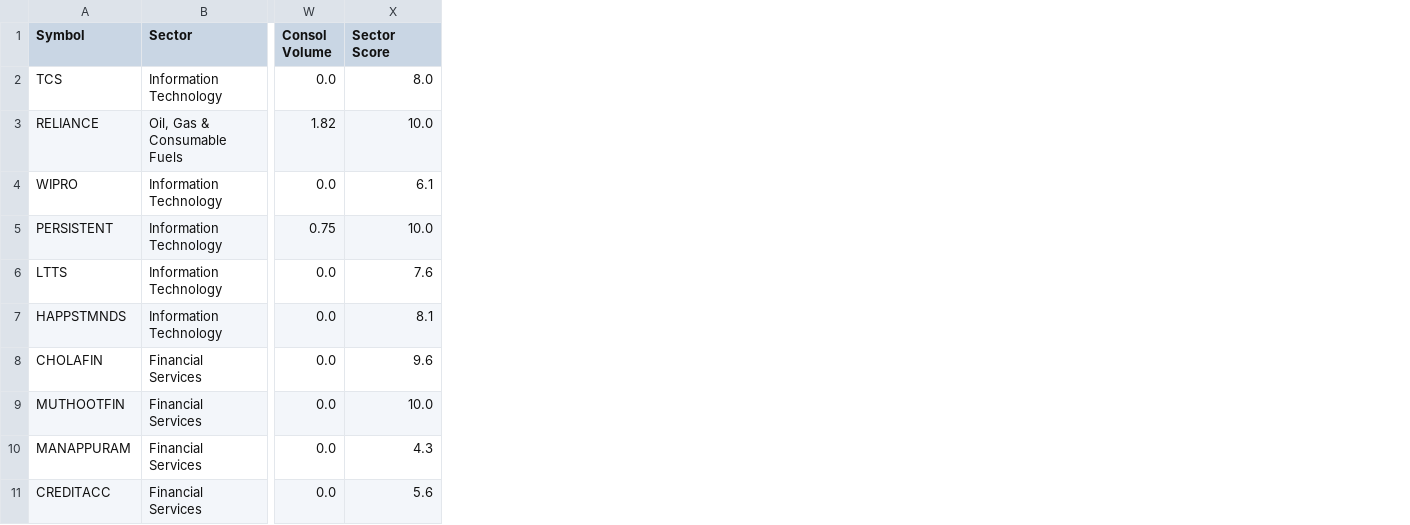
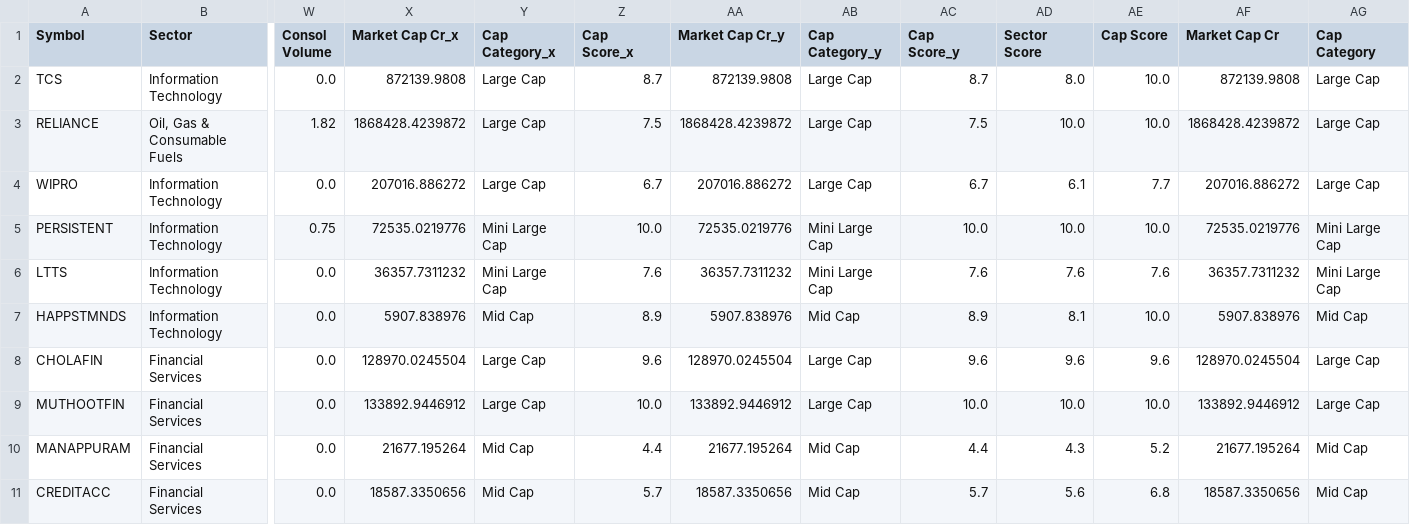
Before and after one commit to ashokiisc1992/Stock---AI--India, a CSV file: data/technical_report.csv, drawn as a sheet; only a part is shown, gaps mark what is left out; the diff names each change by its address in the sheet, - before the commit and + after, or states it on an @@ line.

Commit message:
Day 5 final - market cap classification, sector rank, cap rank, weekly report

```diff
--- a/data/technical_report.csv
+++ b/data/technical_report.csv
+column X (Market Cap Cr_x), rows 2-11: 872139.9808 | 1868428.4239872 | 207016.886272 | 72535.0219776 | 36357.7311232 | 5907.838976 | 128970.0245504 | 133892.9446912 | 21677.195264 | 18587.3350656
+column Y (Cap Category_x), rows 2-11: Large Cap | Large Cap | Large Cap | Mini Large Cap | Mini Large Cap | Mid Cap | Large Cap | Large Cap | Mid Cap | Mid Cap
+column Z (Cap Score_x), rows 2-11: 8.7 | 7.5 | 6.7 | 10.0 | 7.6 | 8.9 | 9.6 | 10.0 | 4.4 | 5.7
+column AA (Market Cap Cr_y), rows 2-11: 872139.9808 | 1868428.4239872 | 207016.886272 | 72535.0219776 | 36357.7311232 | 5907.838976 | 128970.0245504 | 133892.9446912 | 21677.195264 | 18587.3350656
+column AB (Cap Category_y), rows 2-11: Large Cap | Large Cap | Large Cap | Mini Large Cap | Mini Large Cap | Mid Cap | Large Cap | Large Cap | Mid Cap | Mid Cap
+column AC (Cap Score_y), rows 2-11: 8.7 | 7.5 | 6.7 | 10.0 | 7.6 | 8.9 | 9.6 | 10.0 | 4.4 | 5.7
+column AE (Cap Score), rows 2-11: 10.0 | 10.0 | 7.7 | 10.0 | 7.6 | 10.0 | 9.6 | 10.0 | 5.2 | 6.8
+column AF (Market Cap Cr), rows 2-11: 872139.9808 | 1868428.4239872 | 207016.886272 | 72535.0219776 | 36357.7311232 | 5907.838976 | 128970.0245504 | 133892.9446912 | 21677.195264 | 18587.3350656
+column AG (Cap Category), rows 2-11: Large Cap | Large Cap | Large Cap | Mini Large Cap | Mini Large Cap | Mid Cap | Large Cap | Large Cap | Mid Cap | Mid Cap
```
Also changed, not shown: 1 other file.
